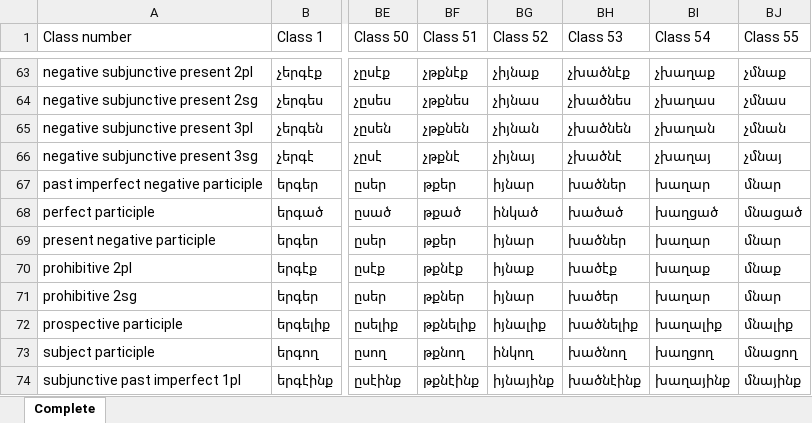
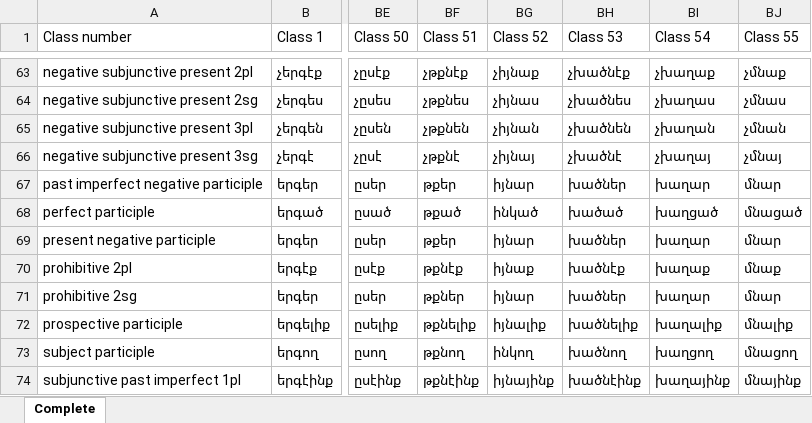
Before and after one commit to jhdeov/ArmenianVerbs, an Excel workbook: paradigms/paradigms_excel/paradigms_arm.xlsx, sheet Complete, drawn as a sheet; only a part is shown, gaps mark what is left out; values as stored, in another font and other column widths than the file's, no borders; the diff names each change by its address in the sheet, - before the commit and + after, or states it on an @@ line.

```diff
--- a/paradigms/paradigms_excel/paradigms_arm.xlsx (sheet Complete)
+++ b/paradigms/paradigms_excel/paradigms_arm.xlsx (sheet Complete)
-BH70 (Class 53): խածէք
+BH70 (Class 53): խածնէք
-BH71 (Class 53): խածեր
+BH71 (Class 53): խածներ
```
Also changed, not shown: paradigms/paradigms_excel/paradigms_stemmed.xlsx, paradigms/paradigms_excel/paradigms_trans.xlsx, 5 other files.
